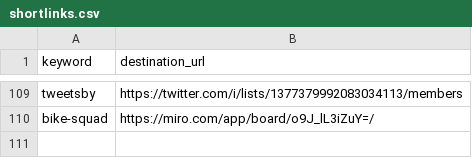
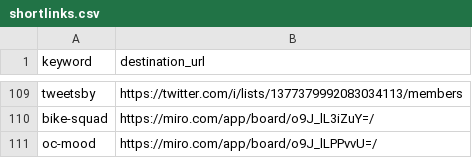
Before and after one commit to hyphacoop/configurations, a CSV file: hyphacoop/shortlinks/shortlinks.csv, drawn as a sheet; only a part is shown, gaps mark what is left out.

Commit message:
Update shortlinks.csv

```diff
--- a/hyphacoop/shortlinks/shortlinks.csv
+++ b/hyphacoop/shortlinks/shortlinks.csv
@@ -110 +110,2 @@ tweetsby,https://twitter.com/i/lists/1377379992083034113/members
 bike-squad,https://miro.com/app/board/o9J_lL3iZuY=/
+oc-mood,https://miro.com/app/board/o9J_lLPPvvU=/
```
